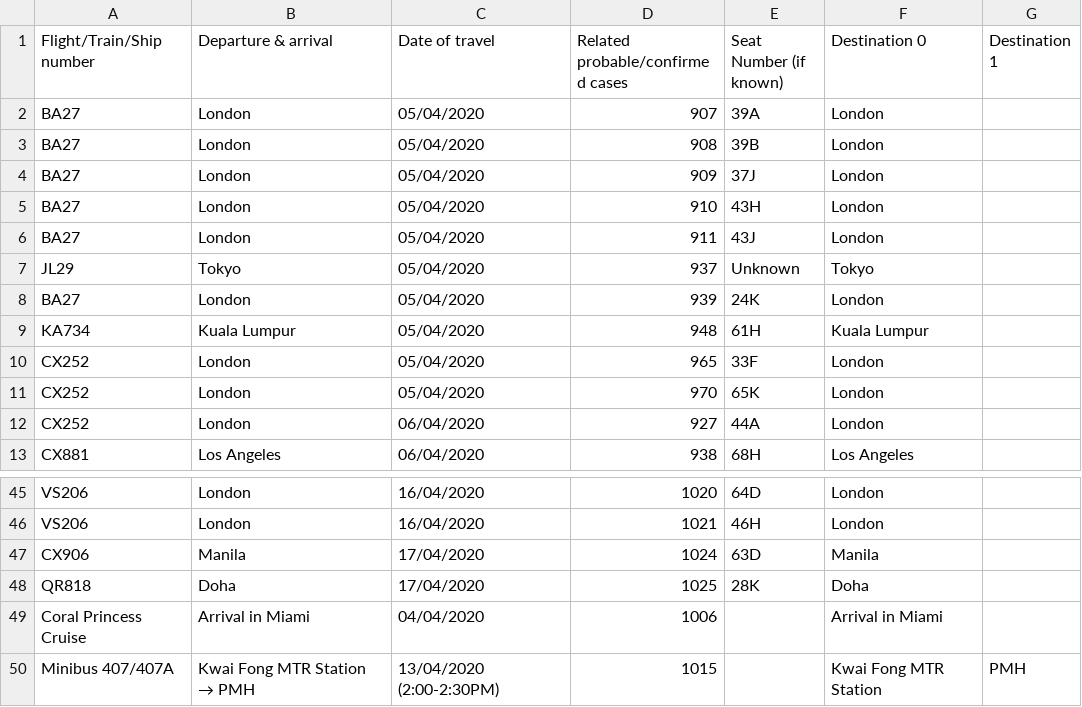
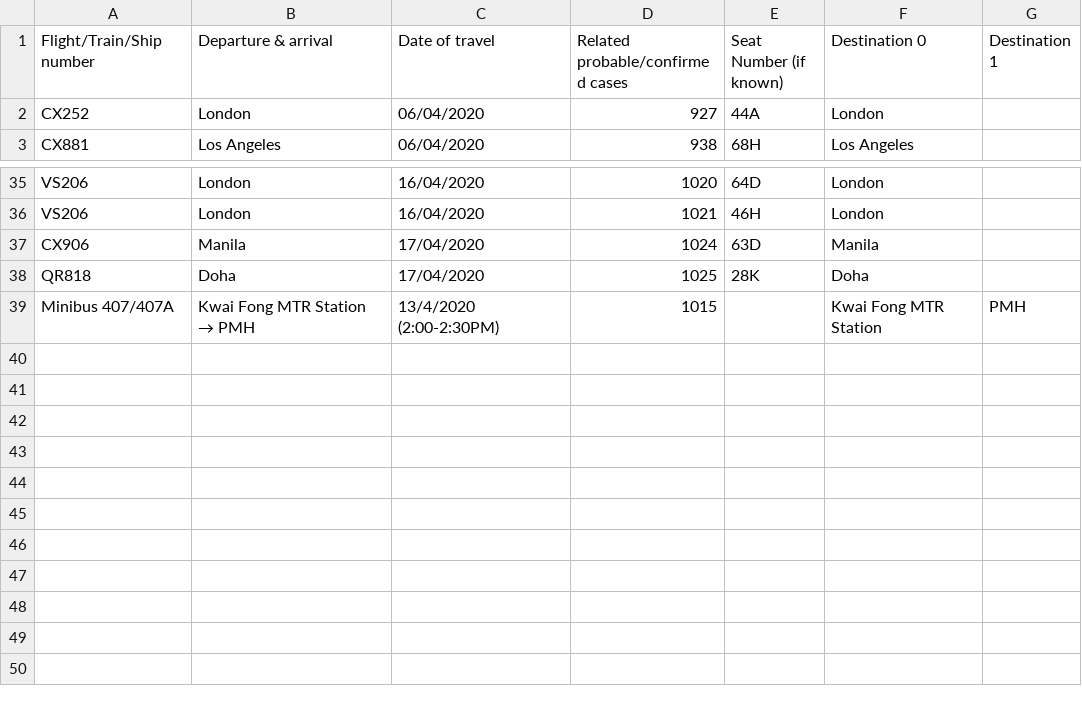
Before and after one commit to jerrypai0809/COVID_19, a CSV file: data/daily_infected_pub_trans.csv, drawn as a sheet; only a part is shown, gaps mark what is left out.

```diff
--- a/data/daily_infected_pub_trans.csv
+++ b/data/daily_infected_pub_trans.csv
@@ -1,12 +1,2 @@
 Flight/Train/Ship number,Departure & arrival,Date of travel,Related probable/confirmed cases,Seat Number (if known),Destination 0,Destination 1
-BA27,London,05/04/2020,907,39A,London,
-BA27,London,05/04/2020,908,39B,London,
-BA27,London,05/04/2020,909,37J,London,
-BA27,London,05/04/2020,910,43H,London,
-BA27,London,05/04/2020,911,43J,London,
-JL29,Tokyo,05/04/2020,937,Unknown,Tokyo,
-BA27,London,05/04/2020,939,24K,London,
-KA734,Kuala Lumpur,05/04/2020,948,61H,Kuala Lumpur,
-CX252,London,05/04/2020,965,33F,London,
-CX252,London,05/04/2020,970,65K,London,
 CX252,London,06/04/2020,927,44A,London,
@@ -48,3 +38,2 @@ CX906,Manila,17/04/2020,1024,63D,Manila,
 QR818,Doha,17/04/2020,1025,28K,Doha,
-Coral Princess Cruise,Arrival in Miami,04/04/2020,1006,,Arrival in Miami,
-Minibus 407/407A,Kwai Fong MTR Station → PMH,13/04/2020 (2:00-2:30PM),1015,,Kwai Fong MTR Station , PMH
+Minibus 407/407A,Kwai Fong MTR Station → PMH,13/4/2020 (2:00-2:30PM),1015,,Kwai Fong MTR Station , PMH
```
Also changed, not shown: data/daily_hk_building.csv.
